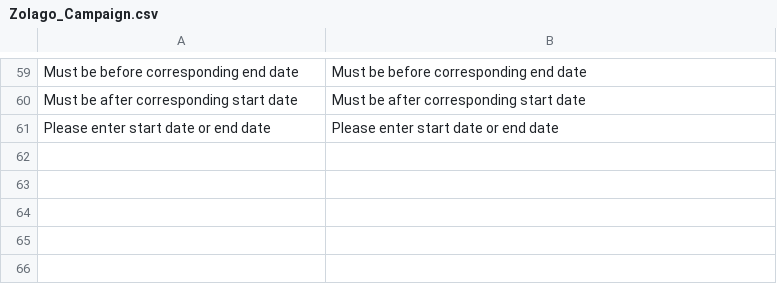
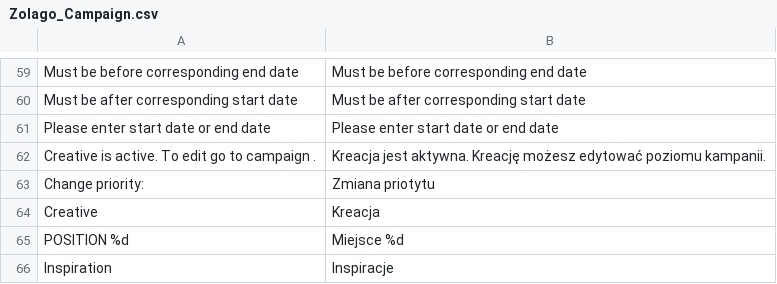
Before and after one commit to stanislawantoniak/maax, a CSV file: app/locale/pl_PL/Zolago_Campaign.csv, drawn as a sheet; only a part is shown, gaps mark what is left out.

Commit message:
Inspiration

```diff
--- a/app/locale/pl_PL/Zolago_Campaign.csv
+++ b/app/locale/pl_PL/Zolago_Campaign.csv
@@ -61 +61,6 @@
 "Please enter start date or end date","Please enter start date or end date"
+"Creative is active. To edit go to campaign .","Kreacja jest aktywna. Kreację możesz edytować poziomu kampanii."
+"Change priority:","Zmiana priotytu"
+"Creative","Kreacja"
+"POSITION %d","Miejsce %d"
+"Inspiration","Inspiracje"
```
